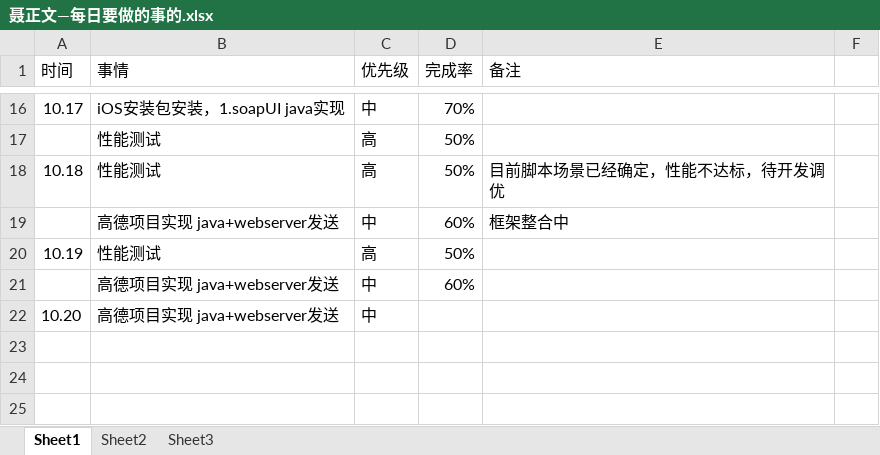
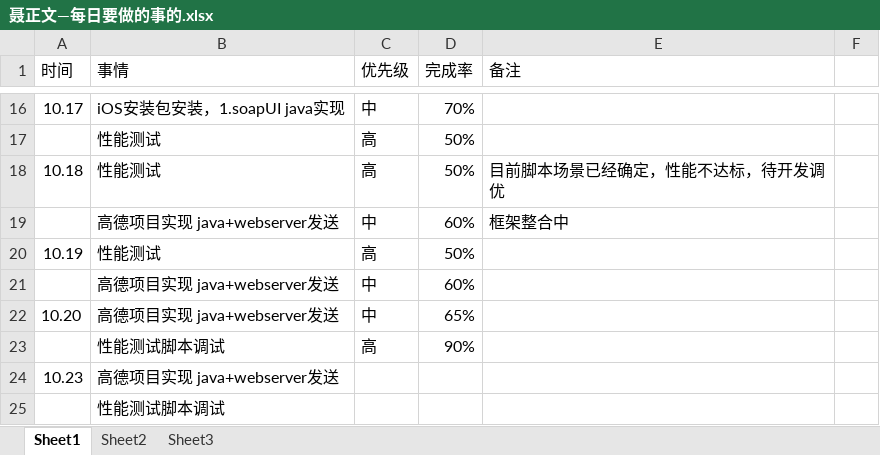
Before and after one commit to bird-start/eshop-doc, an Excel workbook: 交流管理/项目日报/聂正文—每日要做的事的.xlsx, sheet Sheet1, drawn as a sheet; only a part is shown, gaps mark what is left out; values as stored, in another font and other column widths than the file's, no borders; the diff names each change by its address in the sheet, - before the commit and + after, or states it on an @@ line.

Commit message:
sdsdsd

```diff
--- a/交流管理/项目日报/聂正文—每日要做的事的.xlsx (sheet Sheet1)
+++ b/交流管理/项目日报/聂正文—每日要做的事的.xlsx (sheet Sheet1)
-D22 (完成率): (empty)
+D22 (完成率): 65%
+row 23:  | 性能测试脚本调试 | 高 | 90%
+row 24: 10.23 | 高德项目实现 java+webserver发送
+row 25:  | 性能测试脚本调试
```
